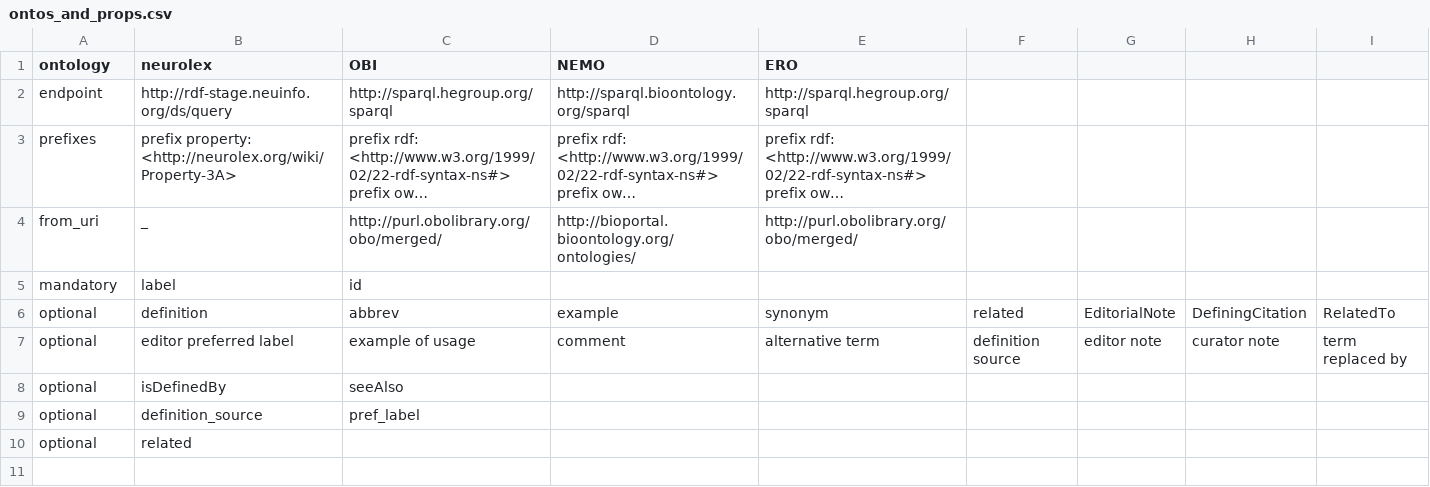
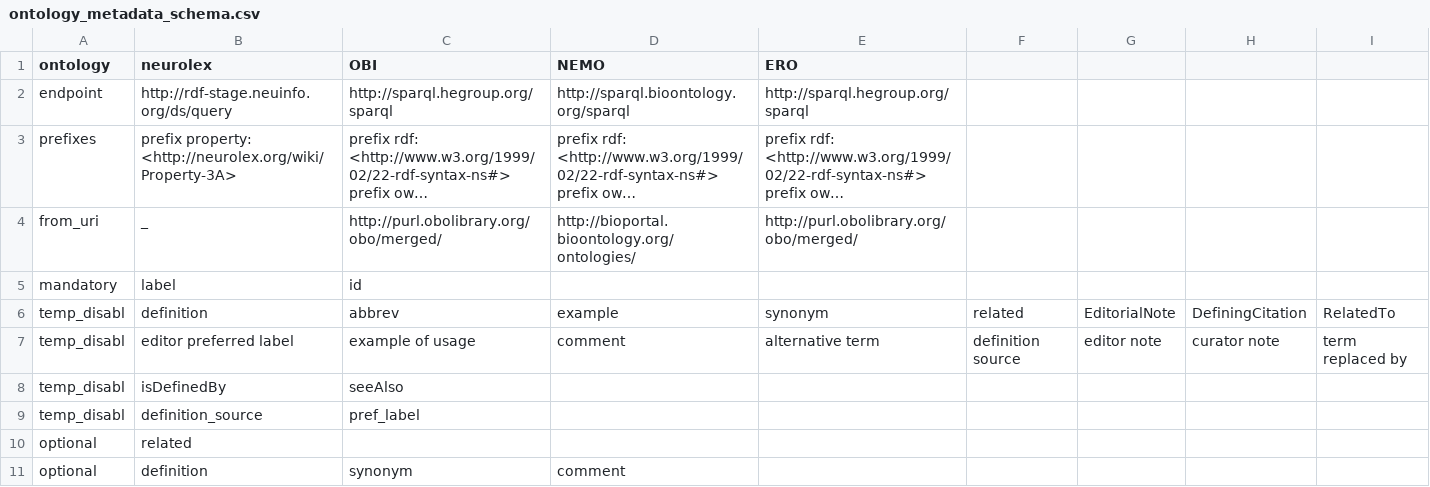
Before and after one commit to G-Node/OEN, a CSV file: pyscripts/data/OntoMapper_data/OntoMapper_input/ontology_metadata_schema.csv (was pyscripts/OntoMapper/ontos_and_props.csv), drawn as a sheet; long unchanged cells end in ….

```diff
--- a/pyscripts/OntoMapper/ontos_and_props.csv
+++ b/pyscripts/data/OntoMapper_data/OntoMapper_input/ontology_metadata_schema.csv
@@ -11,6 +11,7 @@ from_uri;_;http://purl.obolibrary.org/obo/merged/;http://bioportal.bioontology.o
 mandatory;label;id;;;;;;
-optional;definition;abbrev;example;synonym;related;EditorialNote;DefiningCitation;RelatedTo
-optional;editor preferred label;example of usage;comment;alternative term;definition source;editor note;curator note;term replaced by
-optional;isDefinedBy;seeAlso;;;;;;
-optional;definition_source;pref_label;;;;;;
+temp_disabl;definition;abbrev;example;synonym;related;EditorialNote;DefiningCitation;RelatedTo
+temp_disabl;editor preferred label;example of usage;comment;alternative term;definition source;editor note;curator note;term replaced by
+temp_disabl;isDefinedBy;seeAlso;;;;;;
+temp_disabl;definition_source;pref_label;;;;;;
 optional;related;;;;;;;
+optional;definition;synonym;comment;;;;;
```
Also changed, not shown: 28 other files.
